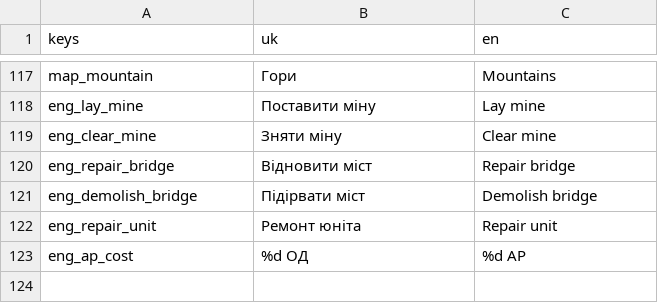
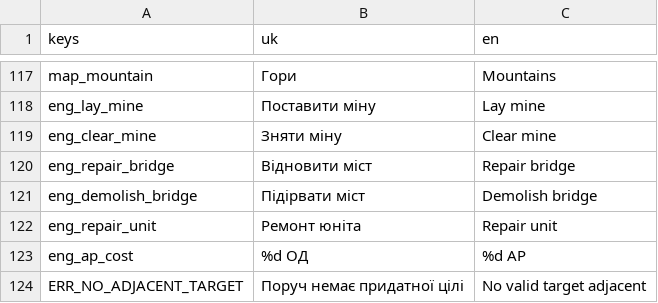
Before and after one commit to NaikSoftware/AdvanceProtocol, a CSV file: assets/i18n/strings.csv, drawn as a sheet; only a part is shown, gaps mark what is left out.

```diff
--- a/assets/i18n/strings.csv
+++ b/assets/i18n/strings.csv
@@ -123 +123,2 @@ eng_repair_unit,Ремонт юніта,Repair unit
 eng_ap_cost,%d ОД,%d AP
+ERR_NO_ADJACENT_TARGET,Поруч немає придатної цілі,No valid target adjacent
```
Also changed, not shown: 10 other files.
